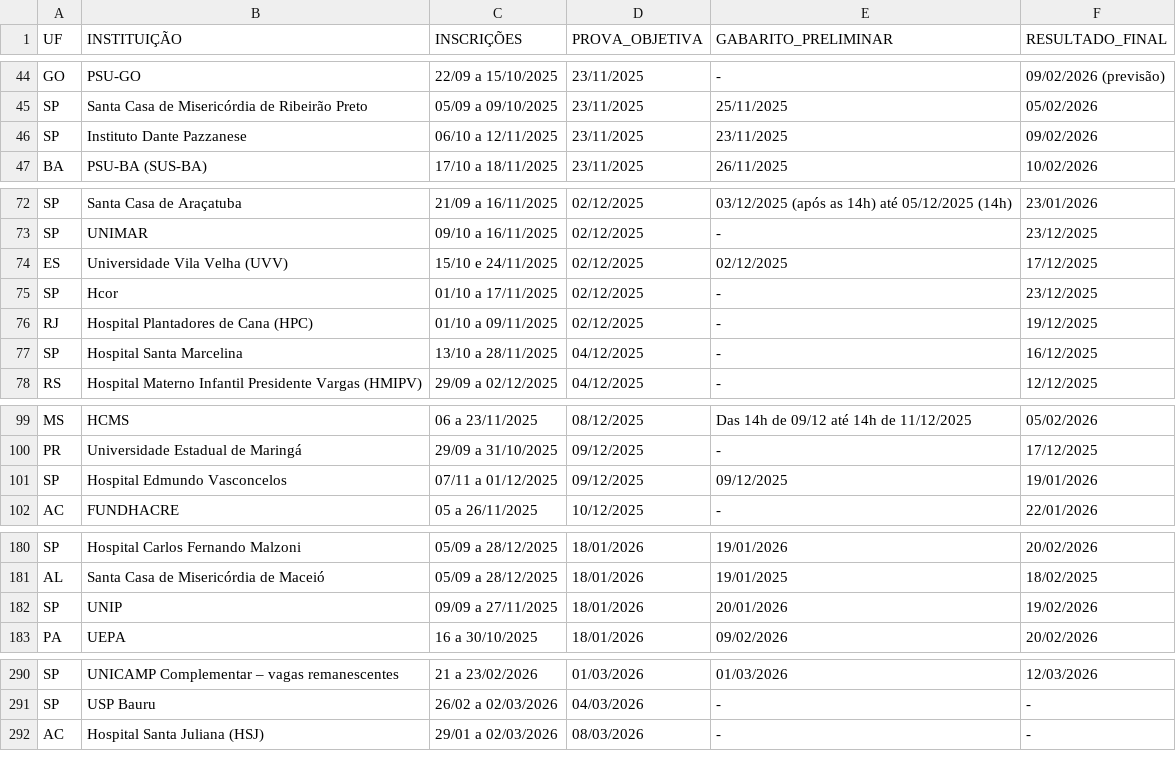
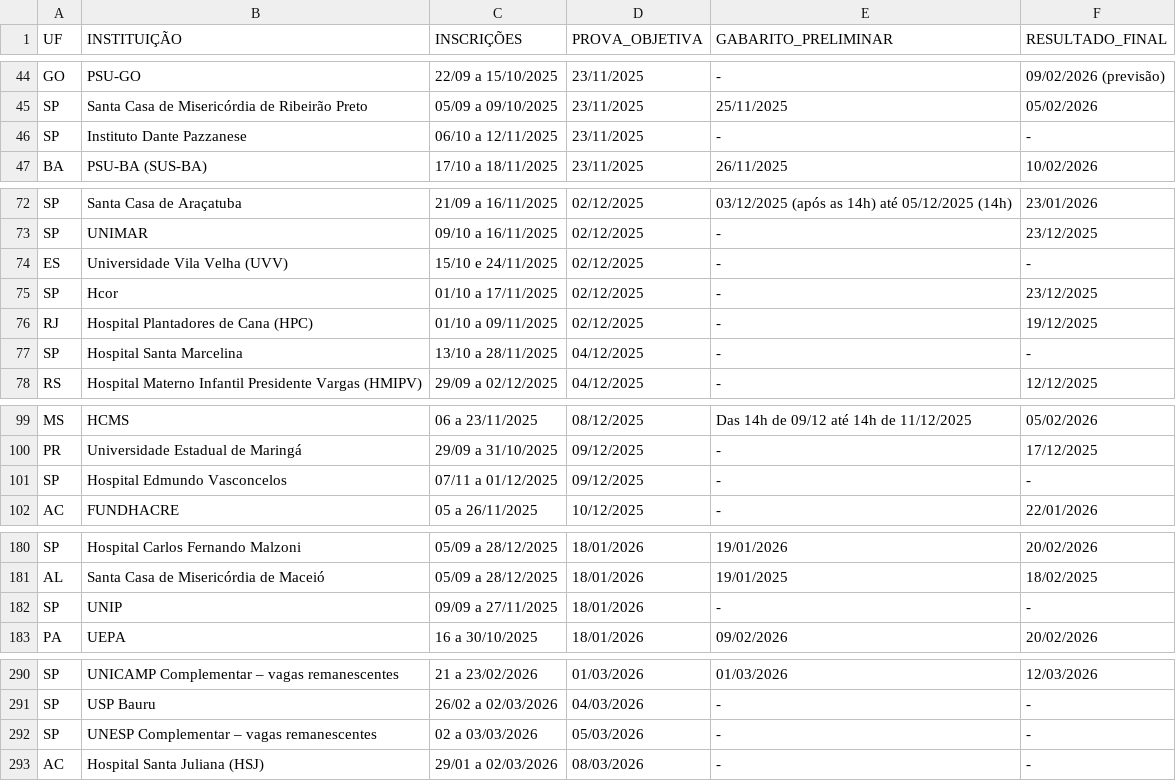
Before and after one commit to cadeteafya/calendario-provas, a CSV file: data/calendario_residencia.csv, drawn as a sheet; only a part is shown, gaps mark what is left out; the diff covers the shown part only.

```diff
--- a/data/calendario_residencia.csv
+++ b/data/calendario_residencia.csv
@@ -45,3 +45,3 @@ GO,PSU-GO,22/09 a 15/10/2025,23/11/2025,-,09/02/2026 (previsão)
 SP,Santa Casa de Misericórdia de Ribeirão Preto,05/09 a 09/10/2025,23/11/2025,25/11/2025,05/02/2026
-SP,Instituto Dante Pazzanese,06/10 a 12/11/2025,23/11/2025,23/11/2025,09/02/2026
+SP,Instituto Dante Pazzanese,06/10 a 12/11/2025,23/11/2025,-,-
 BA,PSU-BA (SUS-BA),17/10 a 18/11/2025,23/11/2025,26/11/2025,10/02/2026
@@ -73,6 +73,6 @@ SP,Santa Casa de Araçatuba,21/09 a 16/11/2025,02/12/2025,03/12/2025 (após as 1
 SP,UNIMAR,09/10 a 16/11/2025,02/12/2025,-,23/12/2025
-ES,Universidade Vila Velha (UVV),15/10 e 24/11/2025,02/12/2025,02/12/2025,17/12/2025
+ES,Universidade Vila Velha (UVV),15/10 e 24/11/2025,02/12/2025,-,-
 SP,Hcor,01/10 a 17/11/2025,02/12/2025,-,23/12/2025
 RJ,Hospital Plantadores de Cana (HPC),01/10 a 09/11/2025,02/12/2025,-,19/12/2025
-SP,Hospital Santa Marcelina,13/10 a 28/11/2025,04/12/2025,-,16/12/2025
+SP,Hospital Santa Marcelina,13/10 a 28/11/2025,04/12/2025,-,-
 RS,Hospital Materno Infantil Presidente Vargas (HMIPV),29/09 a 02/12/2025,04/12/2025,-,12/12/2025
@@ -100,3 +100,3 @@ MS,HCMS,06 a 23/11/2025,08/12/2025,Das 14h de 09/12 até 14h de 11/12/2025,05/02
 PR,Universidade Estadual de Maringá,29/09 a 31/10/2025,09/12/2025,-,17/12/2025
-SP,Hospital Edmundo Vasconcelos,07/11 a 01/12/2025,09/12/2025,09/12/2025,19/01/2026
+SP,Hospital Edmundo Vasconcelos,07/11 a 01/12/2025,09/12/2025,-,-
 AC,FUNDHACRE,05 a 26/11/2025,10/12/2025,-,22/01/2026
@@ -181,3 +181,3 @@ SP,Hospital Carlos Fernando Malzoni,05/09 a 28/12/2025,18/01/2026,19/01/2026,20/
 AL,Santa Casa de Misericórdia de Maceió,05/09 a 28/12/2025,18/01/2026,19/01/2025,18/02/2025
-SP,UNIP,09/09 a 27/11/2025,18/01/2026,20/01/2026,19/02/2026
+SP,UNIP,09/09 a 27/11/2025,18/01/2026,-,-
 PA,UEPA,16 a 30/10/2025,18/01/2026,09/02/2026,20/02/2026
@@ -291,2 +291,3 @@ SP,UNICAMP Complementar – vagas remanescentes,21 a 23/02/2026,01/03/2026,01/03
 SP,USP Bauru,26/02 a 02/03/2026,04/03/2026,-,-
+SP,UNESP Complementar – vagas remanescentes,02 a 03/03/2026,05/03/2026,-,-
 AC,Hospital Santa Juliana (HSJ),29/01 a 02/03/2026,08/03/2026,-,-
```
Also changed, not shown: 1 edited cell elsewhere in this file, 2 other files.
